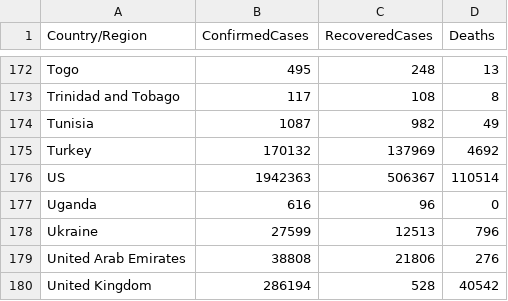
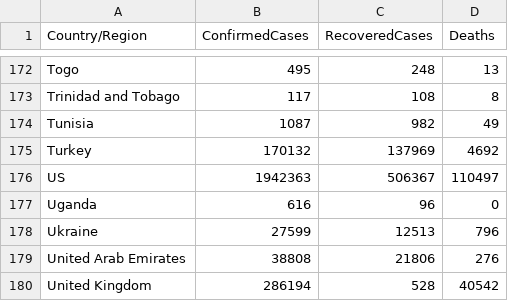
Before and after one commit to kevorkkeheian/covid-19-archived, a CSV file: datasets/COVID19_ByCountry.csv, drawn as a sheet; only a part is shown, gaps mark what is left out.

```diff
--- a/datasets/COVID19_ByCountry.csv
+++ b/datasets/COVID19_ByCountry.csv
@@ -175,3 +175,3 @@ Tunisia,1087,982,49
 Turkey,170132,137969,4692
-US,1942363,506367,110514
+US,1942363,506367,110497
 Uganda,616,96,0
```
Also changed, not shown: datasets/COVID19_ByDate.csv.
